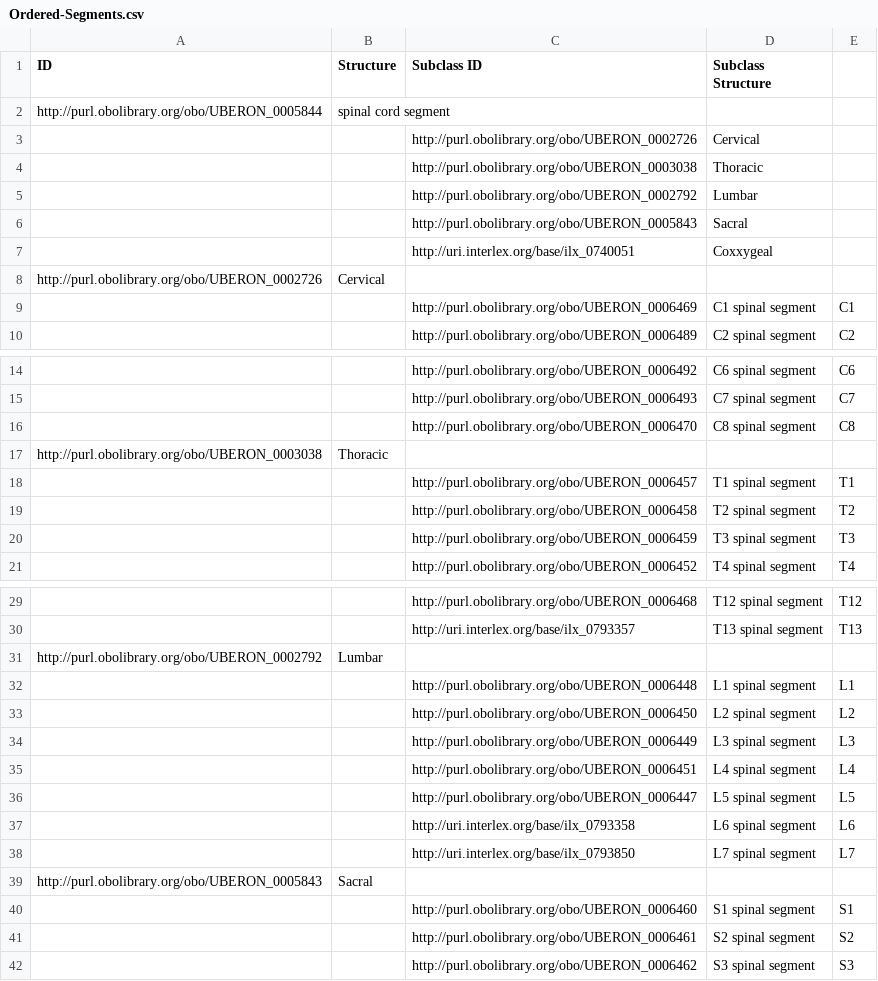
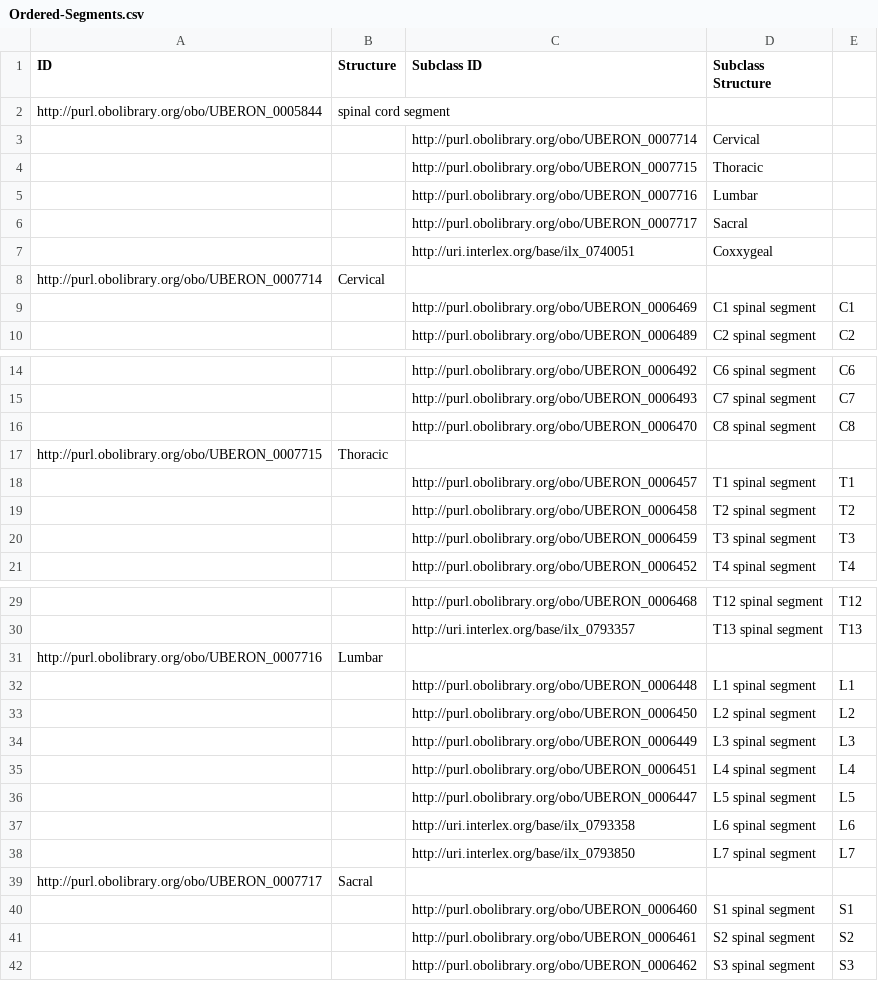
Before and after one commit to smtifahim/SCKAN-Apps, a CSV file: sckan-explorer/json/sckanner-data/Ordered-Segments.csv, drawn as a sheet; only a part is shown, gaps mark what is left out.

Commit message:
updated csv to update the spinal cord segment to subsegment.

```diff
--- a/sckan-explorer/json/sckanner-data/Ordered-Segments.csv
+++ b/sckan-explorer/json/sckanner-data/Ordered-Segments.csv
@@ -2,8 +2,8 @@ ID,Structure,Subclass ID,Subclass Structure,
 http://purl.obolibrary.org/obo/UBERON_0005844,spinal cord segment,,,
-,,http://purl.obolibrary.org/obo/UBERON_0002726,Cervical,
-,,http://purl.obolibrary.org/obo/UBERON_0003038,Thoracic,
-,,http://purl.obolibrary.org/obo/UBERON_0002792,Lumbar,
-,,http://purl.obolibrary.org/obo/UBERON_0005843,Sacral,
+,,http://purl.obolibrary.org/obo/UBERON_0007714,Cervical,
+,,http://purl.obolibrary.org/obo/UBERON_0007715,Thoracic,
+,,http://purl.obolibrary.org/obo/UBERON_0007716,Lumbar,
+,,http://purl.obolibrary.org/obo/UBERON_0007717,Sacral,
 ,,http://uri.interlex.org/base/ilx_0740051,Coxxygeal,
-http://purl.obolibrary.org/obo/UBERON_0002726,Cervical,,,
+http://purl.obolibrary.org/obo/UBERON_0007714,Cervical,,,
 ,,http://purl.obolibrary.org/obo/UBERON_0006469,C1 spinal segment,C1
@@ -16,3 +16,3 @@ http://purl.obolibrary.org/obo/UBERON_0002726,Cervical,,,
 ,,http://purl.obolibrary.org/obo/UBERON_0006470,C8 spinal segment,C8
-http://purl.obolibrary.org/obo/UBERON_0003038,Thoracic,,,
+http://purl.obolibrary.org/obo/UBERON_0007715,Thoracic,,,
 ,,http://purl.obolibrary.org/obo/UBERON_0006457,T1 spinal segment,T1
@@ -30,3 +30,3 @@ http://purl.obolibrary.org/obo/UBERON_0003038,Thoracic,,,
 ,,http://uri.interlex.org/base/ilx_0793357,T13 spinal segment,T13
-http://purl.obolibrary.org/obo/UBERON_0002792,Lumbar,,,
+http://purl.obolibrary.org/obo/UBERON_0007716,Lumbar,,,
 ,,http://purl.obolibrary.org/obo/UBERON_0006448,L1 spinal segment,L1
@@ -38,3 +38,3 @@ http://purl.obolibrary.org/obo/UBERON_0002792,Lumbar,,,
 ,,http://uri.interlex.org/base/ilx_0793850,L7 spinal segment,L7
-http://purl.obolibrary.org/obo/UBERON_0005843,Sacral,,,
+http://purl.obolibrary.org/obo/UBERON_0007717,Sacral,,,
 ,,http://purl.obolibrary.org/obo/UBERON_0006460,S1 spinal segment,S1
```
